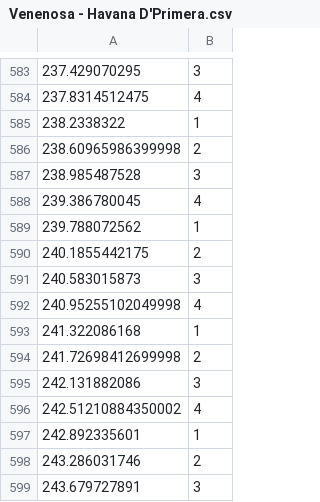
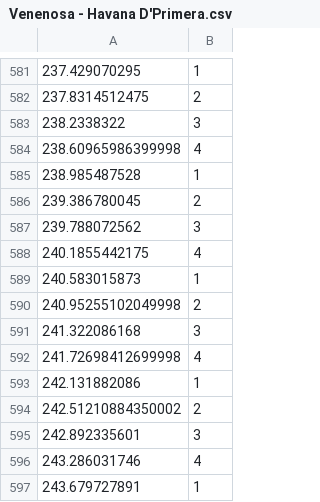
Before and after one commit to AntoninRap/Salsa-dataset, a CSV file: Regular tempo/Venenosa - Havana D'Primera.csv, drawn as a sheet; only a part is shown, gaps mark what is left out; the diff covers the shown part only.

```diff
--- a/Regular tempo/Venenosa - Havana D'Primera.csv
+++ b/Regular tempo/Venenosa - Havana D'Primera.csv
@@ -583,17 +581,17 @@
-237.429070295,3
-237.8314512475,4
-238.2338322,1
-238.60965986399998,2
-238.985487528,3
-239.386780045,4
-239.788072562,1
-240.1855442175,2
-240.583015873,3
-240.95255102049998,4
-241.322086168,1
-241.72698412699998,2
-242.131882086,3
-242.51210884350002,4
-242.892335601,1
-243.286031746,2
-243.679727891,3
+237.429070295,1
+237.8314512475,2
+238.2338322,3
+238.60965986399998,4
+238.985487528,1
+239.386780045,2
+239.788072562,3
+240.1855442175,4
+240.583015873,1
+240.95255102049998,2
+241.322086168,3
+241.72698412699998,4
+242.131882086,1
+242.51210884350002,2
+242.892335601,3
+243.286031746,4
+243.679727891,1
```
Also changed, not shown: 2 removed rows and 54 edited cells elsewhere in this file, Regular tempo/Allegria - Fania All Stars.csv, Regular tempo/Aqui Estas Otra Vez - Ensamble Latino.csv, 8 other files.
